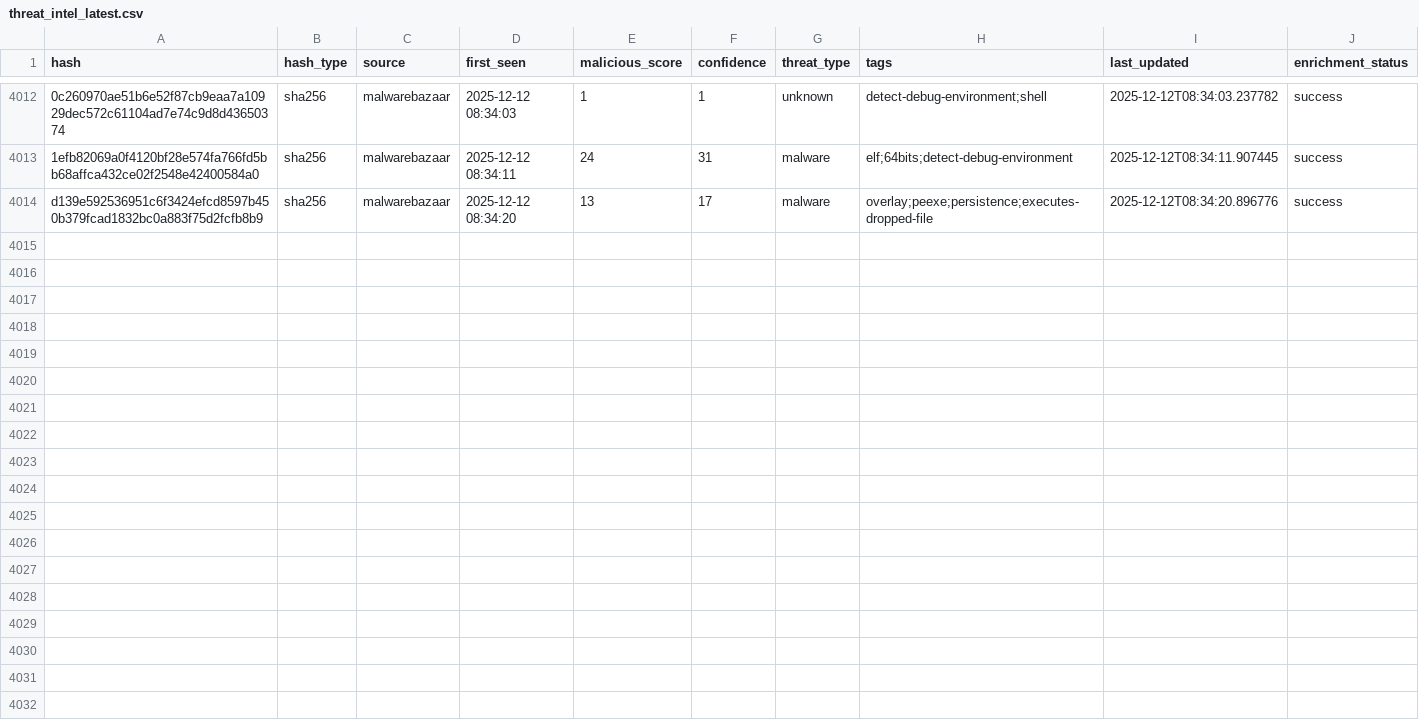
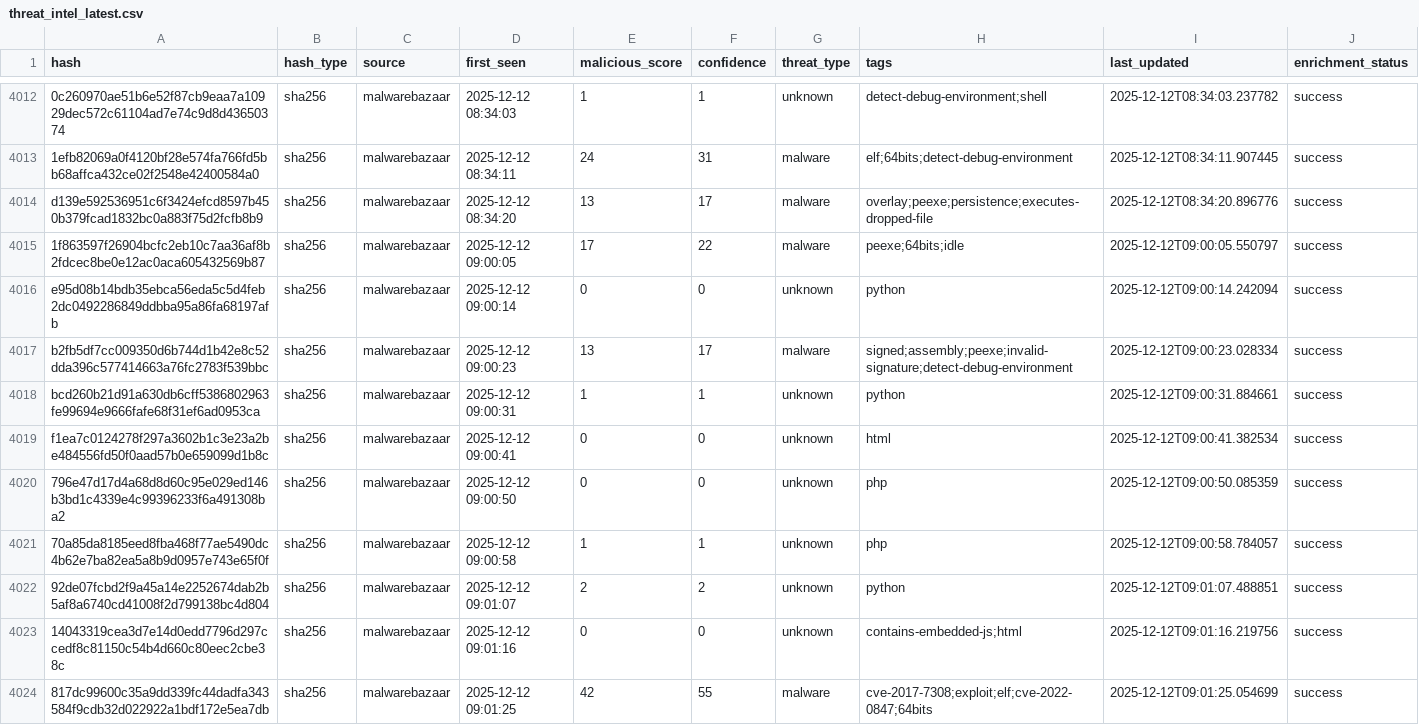
Before and after one commit to mohamadyaghoobii/threat-intelligence-csv, a CSV file: threat_intel_latest.csv, drawn as a sheet; only a part is shown, gaps mark what is left out; the diff covers the shown part only; the diff names each change by its address in the sheet, - before the commit and + after, or states it on an @@ line.

Commit message:
TI Update 20251212_090420

```diff
--- a/threat_intel_latest.csv
+++ b/threat_intel_latest.csv
+row 4015: 1f863597f26904bcfc2eb10c7aa36af8b2fdcec8be0e12ac0aca605432569b87 | sha256 | malwarebazaar | 2025-12-12 09:00:05 | 17 | 22 | malware | peexe;64bits;idle | 2025-12-12T09:00:05.550797 | success
+row 4016: e95d08b14bdb35ebca56eda5c5d4feb2dc0492286849ddbba95a86fa68197afb | sha256 | malwarebazaar | 2025-12-12 09:00:14 | 0 | 0 | unknown | python | 2025-12-12T09:00:14.242094 | success
+row 4017: b2fb5df7cc009350d6b744d1b42e8c52dda396c577414663a76fc2783f539bbc | sha256 | malwarebazaar | 2025-12-12 09:00:23 | 13 | 17 | malware | signed;assembly;peexe;invalid-signature;detect-debug-environment | 2025-12-12T09:00:23.028334 | success
+row 4018: bcd260b21d91a630db6cff5386802963fe99694e9666fafe68f31ef6ad0953ca | sha256 | malwarebazaar | 2025-12-12 09:00:31 | 1 | 1 | unknown | python | 2025-12-12T09:00:31.884661 | success
+row 4019: f1ea7c0124278f297a3602b1c3e23a2be484556fd50f0aad57b0e659099d1b8c | sha256 | malwarebazaar | 2025-12-12 09:00:41 | 0 | 0 | unknown | html | 2025-12-12T09:00:41.382534 | success
+row 4020: 796e47d17d4a68d8d60c95e029ed146b3bd1c4339e4c99396233f6a491308ba2 | sha256 | malwarebazaar | 2025-12-12 09:00:50 | 0 | 0 | unknown | php | 2025-12-12T09:00:50.085359 | success
+row 4021: 70a85da8185eed8fba468f77ae5490dc4b62e7ba82ea5a8b9d0957e743e65f0f | sha256 | malwarebazaar | 2025-12-12 09:00:58 | 1 | 1 | unknown | php | 2025-12-12T09:00:58.784057 | success
+row 4022: 92de07fcbd2f9a45a14e2252674dab2b5af8a6740cd41008f2d799138bc4d804 | sha256 | malwarebazaar | 2025-12-12 09:01:07 | 2 | 2 | unknown | python | 2025-12-12T09:01:07.488851 | success
+row 4023: 14043319cea3d7e14d0edd7796d297ccedf8c81150c54b4d660c80eec2cbe38c | sha256 | malwarebazaar | 2025-12-12 09:01:16 | 0 | 0 | unknown | contains-embedded-js;html | 2025-12-12T09:01:16.219756 | success
+row 4024: 817dc99600c35a9dd339fc44dadfa343584f9cdb32d022922a1bdf172e5ea7db | sha256 | malwarebazaar | 2025-12-12 09:01:25 | 42 | 55 | malware | cve-2017-7308;exploit;elf;cve-2022-0847;64bits | 2025-12-12T09:01:25.054699 | success
```
Also changed, not shown: 9 added rows elsewhere in this file.
